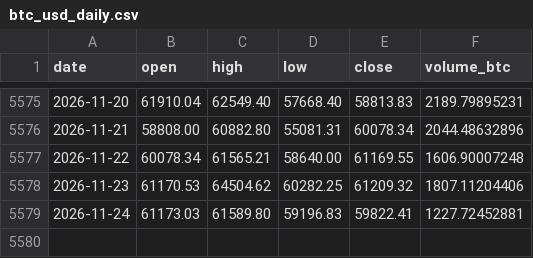
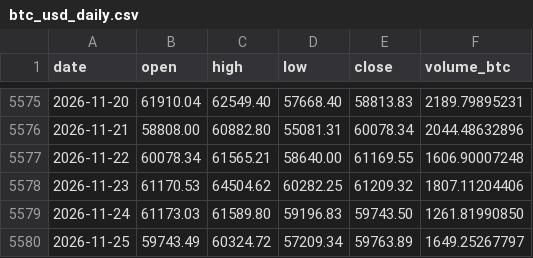
Before and after one commit to nateg511-wq/Daily-Weekly-Tracker, a CSV file: data/btc_usd_daily.csv, drawn as a sheet; only a part is shown, gaps mark what is left out.

```diff
--- a/data/btc_usd_daily.csv
+++ b/data/btc_usd_daily.csv
@@ -5578,2 +5578,3 @@ date,open,high,low,close,volume_btc
 2026-11-23,61170.53,64504.62,60282.25,61209.32,1807.11204406
-2026-11-24,61173.03,61589.80,59196.83,59822.41,1227.72452881
+2026-11-24,61173.03,61589.80,59196.83,59743.50,1261.81990850
+2026-11-25,59743.49,60324.72,57209.34,59763.89,1649.25267797
```
Also changed, not shown: data/btc_usd_daily_full.csv, data/indicators_monthly.csv, 13 other files.
